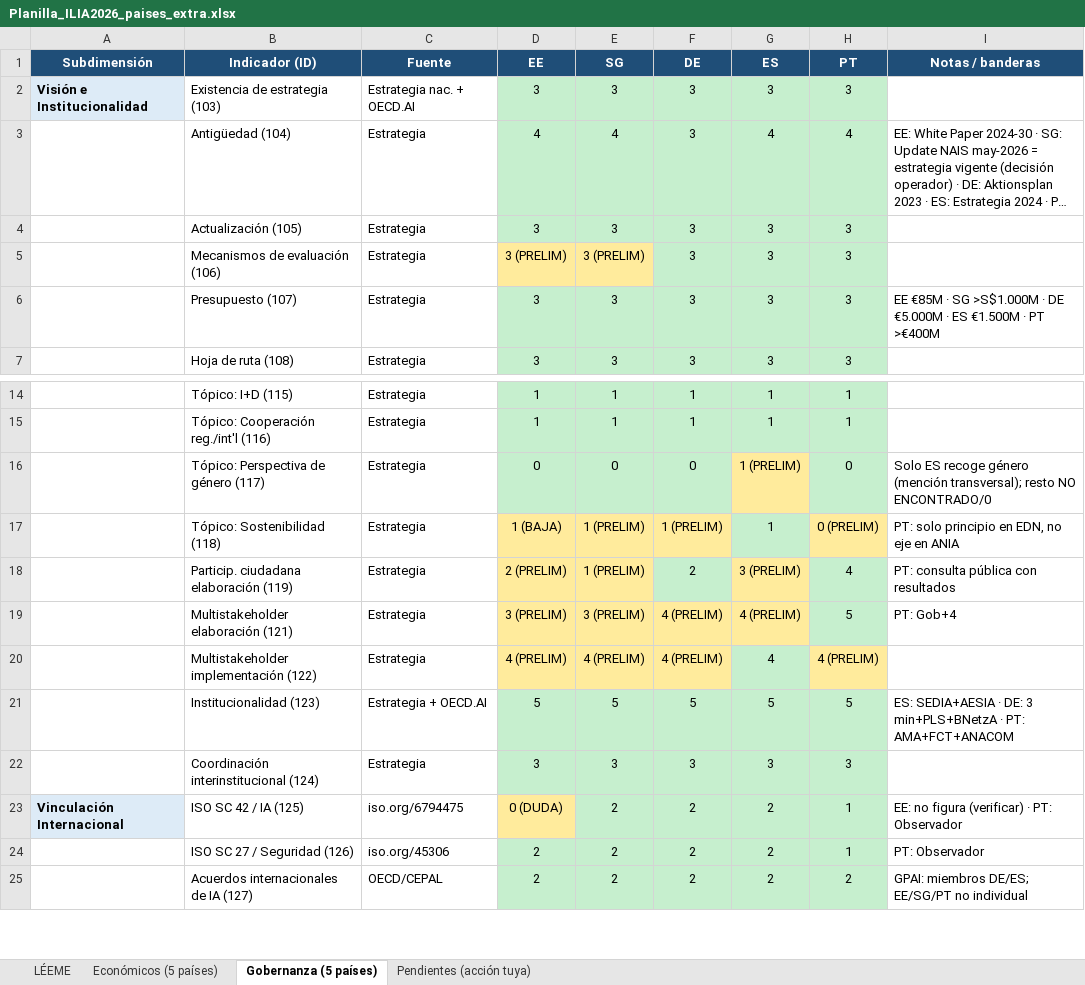
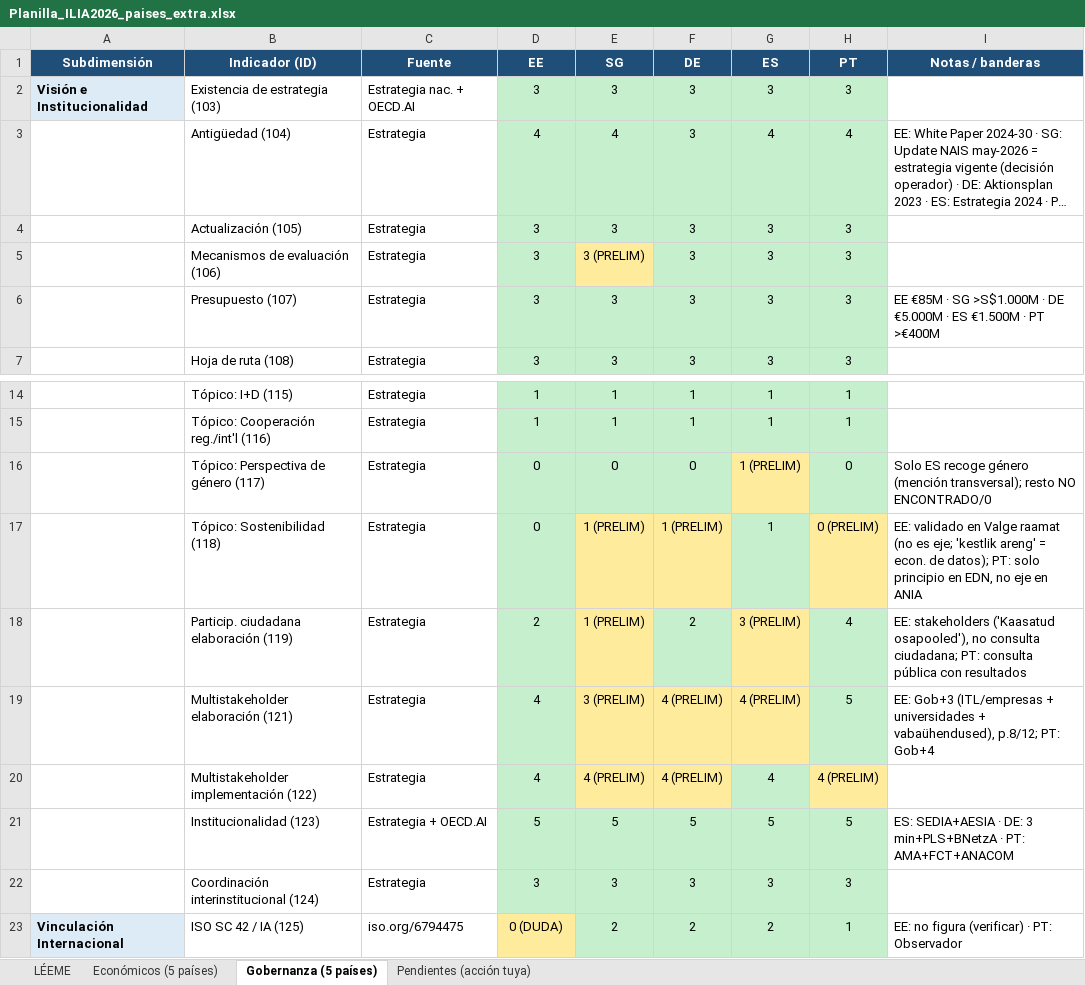
Before and after one commit to aplicaciones-foresight/ilia26-participacion, an Excel workbook: data/paises_extra/Planilla_ILIA2026_paises_extra.xlsx, sheet Gobernanza (5 países), drawn as a sheet; only a part is shown, gaps mark what is left out; the shorter side is filled out with more unchanged rows; long unchanged cells end in …; values as stored, in another font and other column widths than the file's, no borders; the diff names each change by its address in the sheet, - before the commit and + after, or states it on an @@ line.

```diff
--- a/data/paises_extra/Planilla_ILIA2026_paises_extra.xlsx (sheet Gobernanza (5 países))
+++ b/data/paises_extra/Planilla_ILIA2026_paises_extra.xlsx (sheet Gobernanza (5 países))
-D5 (EE): 3 (PRELIM)
+D5 (EE): 3
-D5 fill: #FFEB9C
+D5 fill: #C6EFCE
-D17 (EE): 1 (BAJA)
+D17 (EE): 0
-D17:D20 fill: #FFEB9C
+D17:D20 fill: #C6EFCE
-I17 (Notas / banderas): PT: solo…
+I17 (Notas / banderas): EE: validado en Valge raamat (no es eje; 'kestlik areng' = econ. de datos); PT: solo…
-D18 (EE): 2 (PRELIM)
+D18 (EE): 2
-I18 (Notas / banderas): PT: consulta…
+I18 (Notas / banderas): EE: stakeholders ('Kaasatud osapooled'), no consulta ciudadana; PT: consulta…
-D19 (EE): 3 (PRELIM)
+D19 (EE): 4
-I19 (Notas / banderas): PT: Gob+4
+I19 (Notas / banderas): EE: Gob+3 (ITL/empresas + universidades + vabaühendused), p.8/12; PT: Gob+4
-D20 (EE): 4 (PRELIM)
+D20 (EE): 4
```
Also changed, not shown: data/paises_extra/por_pais/Gobernanza_EE_Estonia_ILIA2026.xlsx, data/paises_extra/por_pais/Planilla_DE_Alemania_ILIA2026.xlsx, 15 other files.
